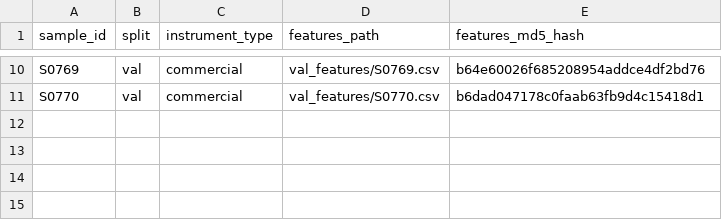
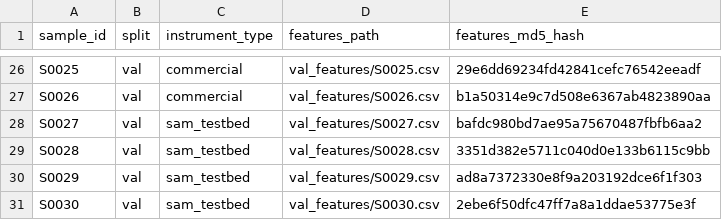
Before and after one commit to AlapatiRohith123/solution, a CSV file: environment/task_inputs/metadata.csv, drawn as a sheet; only a part is shown, gaps mark what is left out; addresses are those after the commit; the diff covers the shown part only; the diff names each change by its address in the sheet, - before the commit and + after, or states it on an @@ line.

```diff
--- a/environment/task_inputs/metadata.csv
+++ b/environment/task_inputs/metadata.csv
-A26 (sample_id): S0769
+A26 (sample_id): S0025
-D26 (features_path): val_features/S0769.csv
+D26 (features_path): val_features/S0025.csv
-E26 (features_md5_hash): b64e60026f685208954addce4df2bd76
+E26 (features_md5_hash): 29e6dd69234fd42841cefc76542eeadf
-A27 (sample_id): S0770
+A27 (sample_id): S0026
-D27 (features_path): val_features/S0770.csv
+D27 (features_path): val_features/S0026.csv
-E27 (features_md5_hash): b6dad047178c0faab63fb9d4c15418d1
+E27 (features_md5_hash): b1a50314e9c7d508e6367ab4823890aa
+row 28: S0027 | val | sam_testbed | val_features/S0027.csv | bafdc980bd7ae95a75670487fbfb6aa2
+row 29: S0028 | val | sam_testbed | val_features/S0028.csv | 3351d382e5711c040d0e133b6115c9bb
+row 30: S0029 | val | sam_testbed | val_features/S0029.csv | ad8a7372330e8f9a203192dce6f1f303
+row 31: S0030 | val | sam_testbed | val_features/S0030.csv | 2ebe6f50dfc47ff7a8a1ddae53775e3f
```
Also changed, not shown: 17 added rows, 1 removed row and 13 edited cells elsewhere in this file, environment/task_inputs/train_labels.csv, environment/task_inputs/val_labels.csv, 13 other files.
